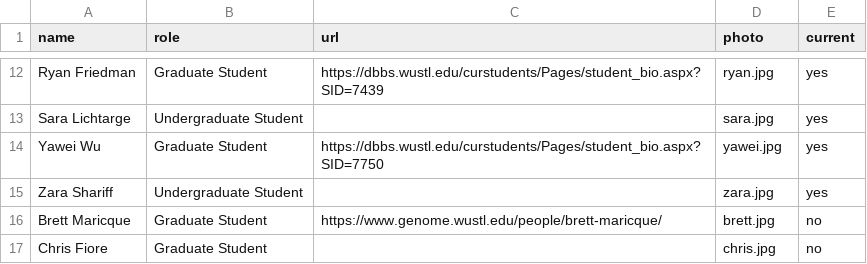
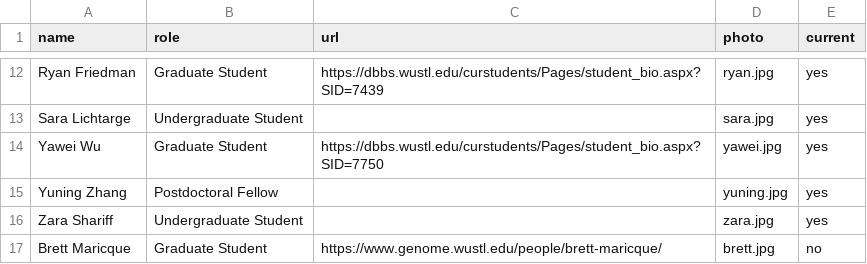
Before and after one commit to barakcohenlab/website, a CSV file: content/people/people.csv, drawn as a sheet; only a part is shown, gaps mark what is left out; the shorter side is filled out with more unchanged rows.

Commit message:
Adding Yuning to lab personnel!

```diff
--- a/content/people/people.csv
+++ b/content/people/people.csv
@@ -14,2 +14,3 @@ Sara Lichtarge,Undergraduate Student,,sara.jpg,yes
 Yawei Wu,Graduate Student,https://dbbs.wustl.edu/curstudents/Pages/student_bio.aspx?SID=7750,yawei.jpg,yes
+Yuning Zhang,Postdoctoral Fellow,,yuning.jpg,yes
 Zara Shariff,Undergraduate Student,,zara.jpg,yes
```
Also changed, not shown: 1 other file.
